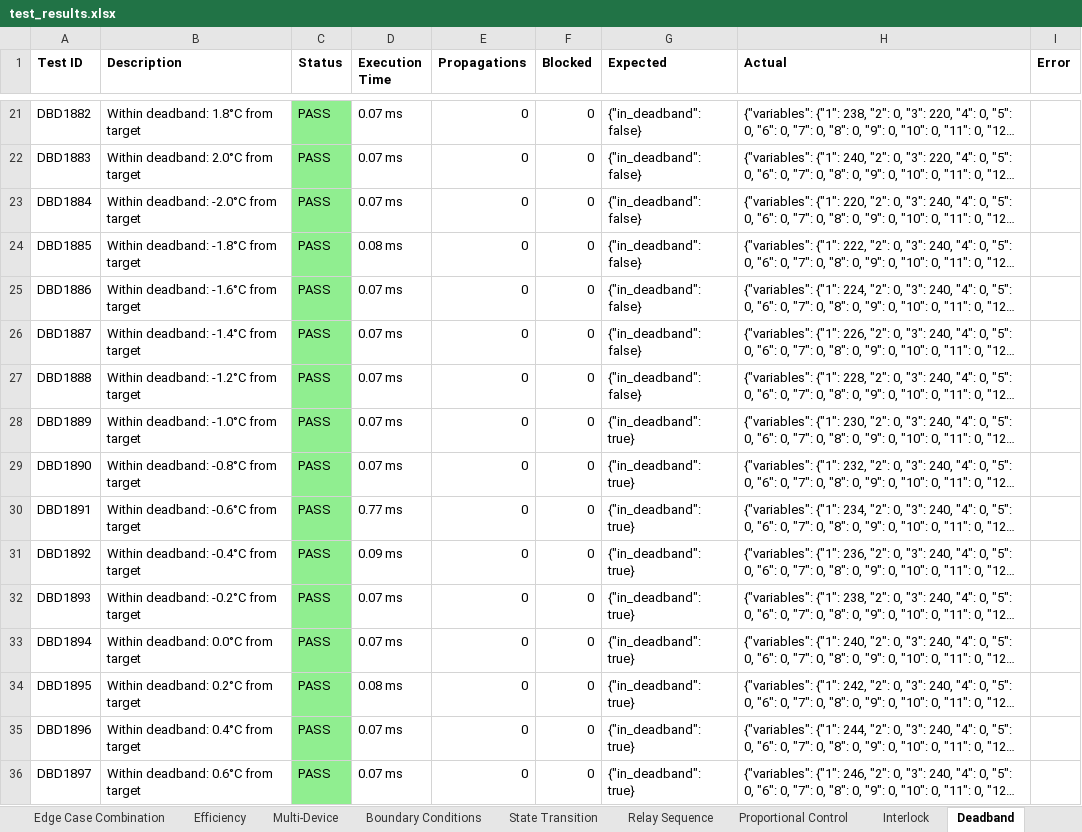
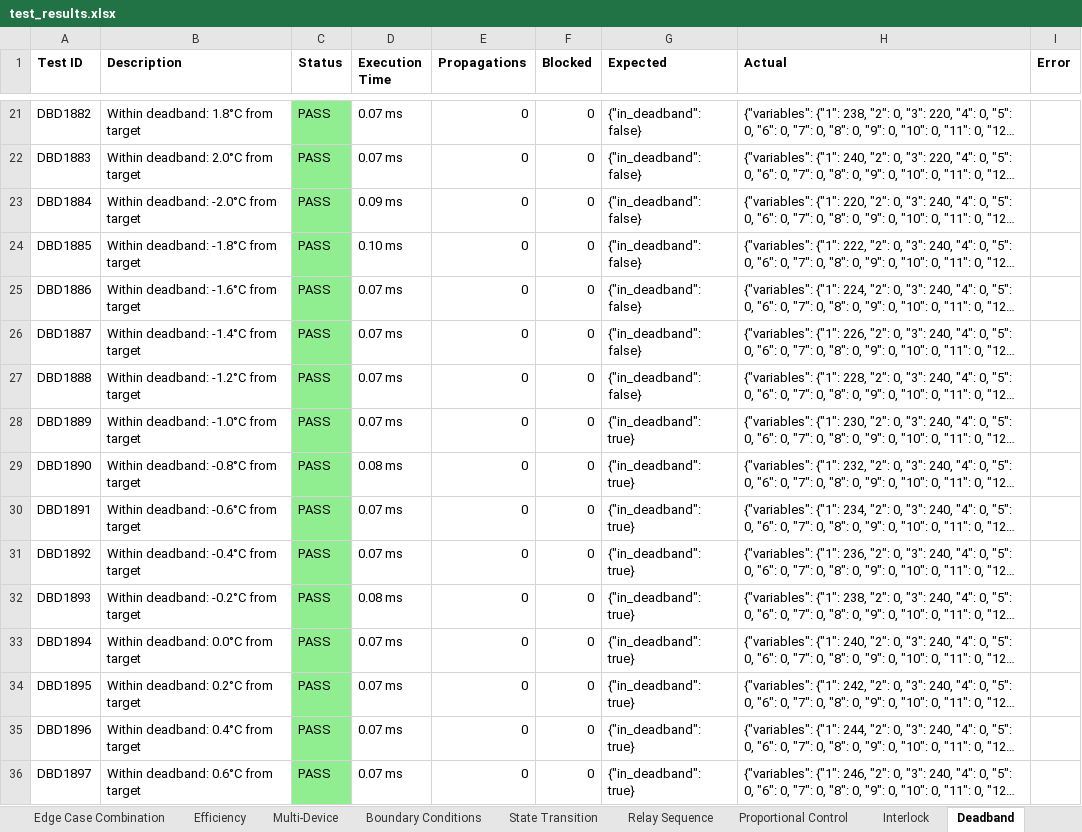
Before and after one commit to kekhazkft-code/lua, an Excel workbook: test_reports/test_results.xlsx, sheet Deadband, drawn as a sheet; only a part is shown, gaps mark what is left out; long unchanged cells end in …; values as stored, in another font and other column widths than the file's, no borders; the diff covers the shown part only; the diff names each change by its address in the sheet, - before the commit and + after, or states it on an @@ line.

```diff
--- a/test_reports/test_results.xlsx (sheet Deadband)
+++ b/test_reports/test_results.xlsx (sheet Deadband)
-D23 (Execution Time): 0.07 ms
+D23 (Execution Time): 0.09 ms
-D24 (Execution Time): 0.08 ms
+D24 (Execution Time): 0.10 ms
-D29 (Execution Time): 0.07 ms
+D29 (Execution Time): 0.08 ms
-D30 (Execution Time): 0.77 ms
+D30 (Execution Time): 0.07 ms
-D31 (Execution Time): 0.09 ms
+D31 (Execution Time): 0.07 ms
-D32 (Execution Time): 0.07 ms
+D32 (Execution Time): 0.08 ms
-D34 (Execution Time): 0.08 ms
+D34 (Execution Time): 0.07 ms
```
Also changed, not shown: 51 edited cells elsewhere in this sheet, sheet Detailed Results, sheet Concurrent Control, sheet Psychrometric, sheet Basic Propagation, sheet Integration, sheet Season Mode, 25 more sheets, other sheet tabs, 2 other files.
